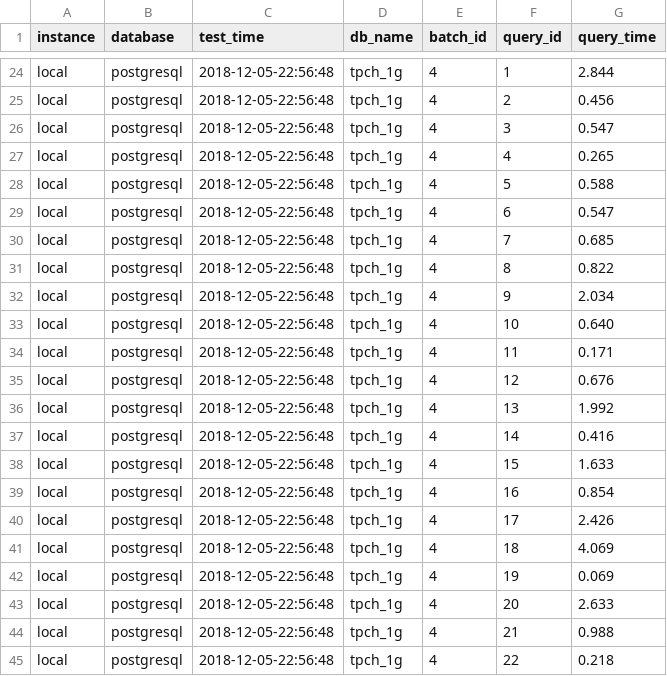
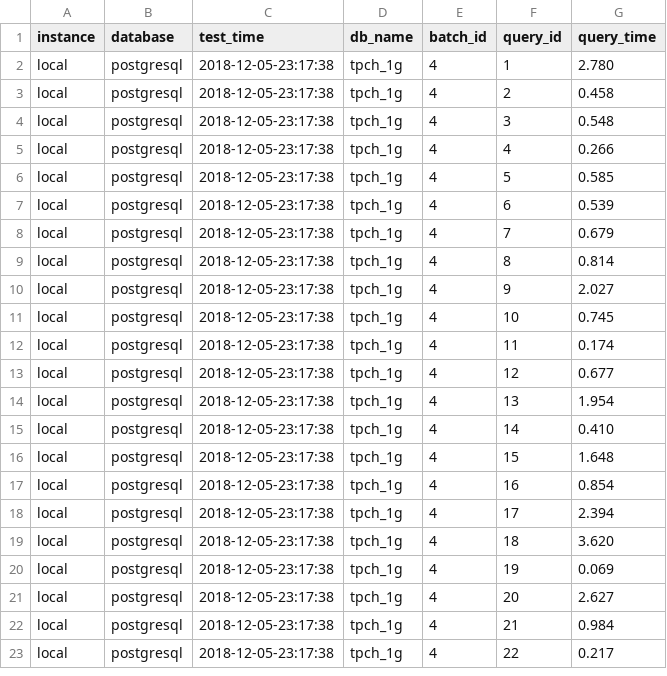
Before and after one commit to chenyjc/tpch, a CSV file: db/postgresql/tpch.csv, drawn as a sheet; only a part is shown, gaps mark what is left out; addresses are those after the commit; the diff covers the shown part only; the diff names each change by its address in the sheet, - before the commit and + after, or states it on an @@ line.

```diff
--- a/db/postgresql/tpch.csv
+++ b/db/postgresql/tpch.csv
-C2:C23 (test_time): 2018-12-05-22:56:48
+C2:C23 (test_time): 2018-12-05-23:17:38
-G2 (query_time): 2.844
+G2 (query_time): 2.780
-G3 (query_time): 0.456
+G3 (query_time): 0.458
-G4 (query_time): 0.547
+G4 (query_time): 0.548
-G5 (query_time): 0.265
+G5 (query_time): 0.266
-G6 (query_time): 0.588
+G6 (query_time): 0.585
-G7 (query_time): 0.547
+G7 (query_time): 0.539
-G8 (query_time): 0.685
+G8 (query_time): 0.679
-G9 (query_time): 0.822
+G9 (query_time): 0.814
-G10 (query_time): 2.034
+G10 (query_time): 2.027
-G11 (query_time): 0.640
+G11 (query_time): 0.745
-G12 (query_time): 0.171
+G12 (query_time): 0.174
-G13 (query_time): 0.676
+G13 (query_time): 0.677
-G14 (query_time): 1.992
+G14 (query_time): 1.954
-G15 (query_time): 0.416
+G15 (query_time): 0.410
-G16 (query_time): 1.633
+G16 (query_time): 1.648
-G18 (query_time): 2.426
+G18 (query_time): 2.394
-G19 (query_time): 4.069
+G19 (query_time): 3.620
-G21 (query_time): 2.633
+G21 (query_time): 2.627
-G22 (query_time): 0.988
+G22 (query_time): 0.984
-G23 (query_time): 0.218
+G23 (query_time): 0.217
```
Also changed, not shown: 22 removed rows elsewhere in this file, 1 other file.
